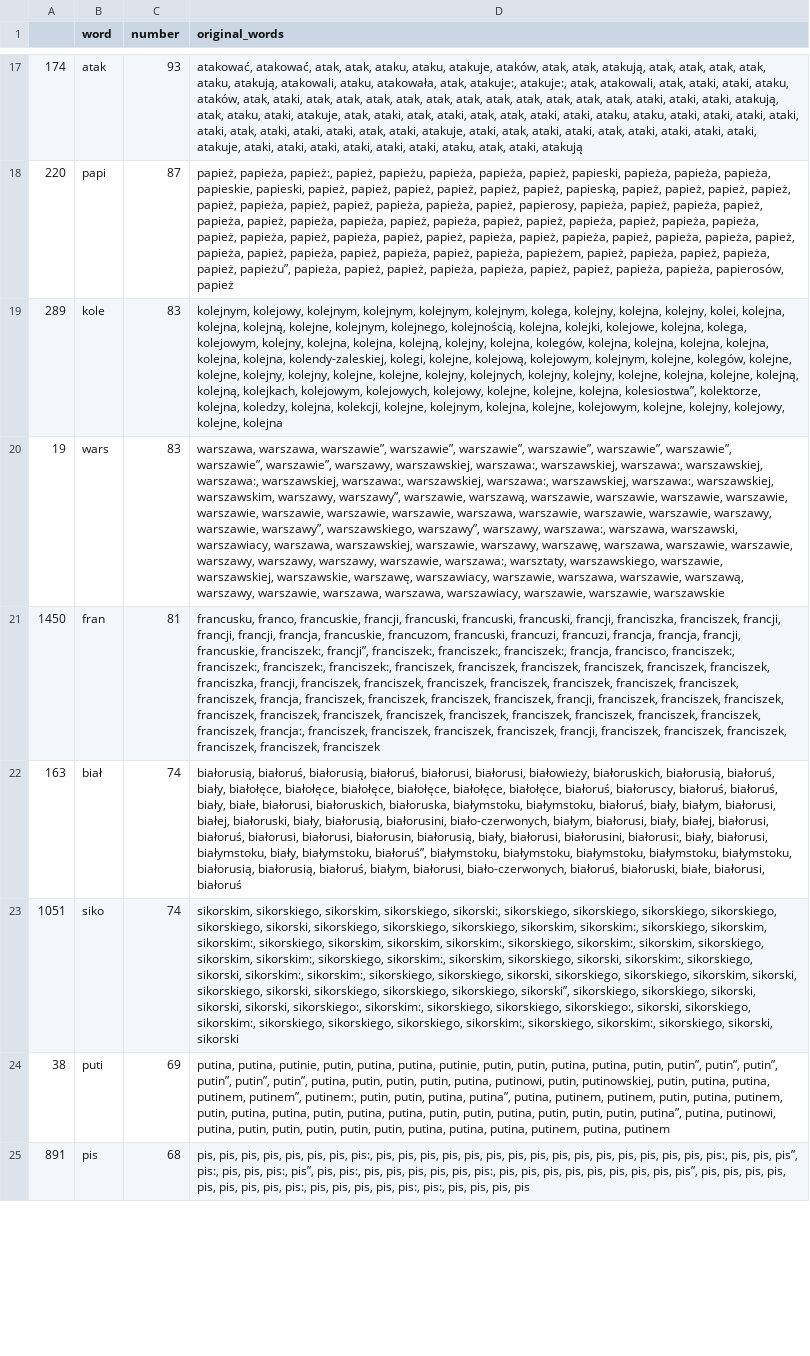
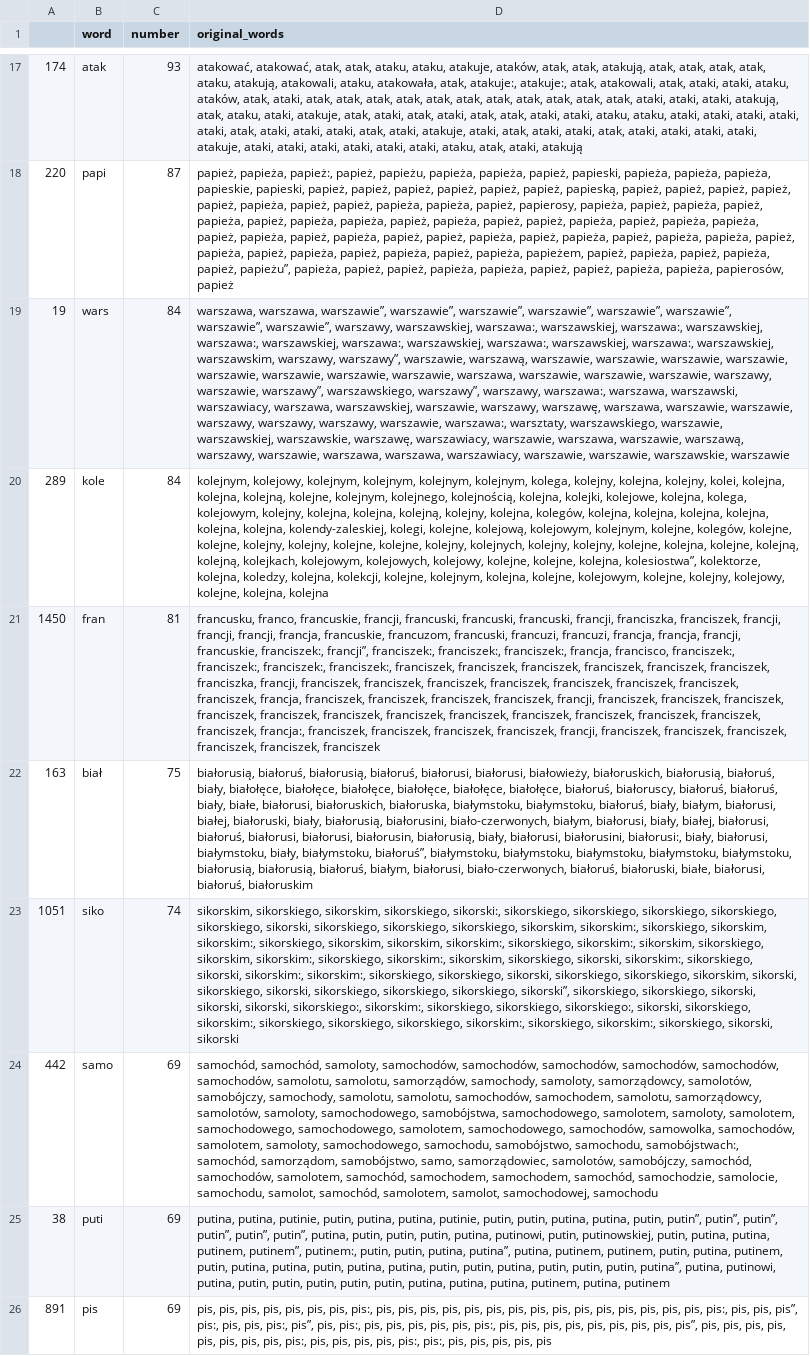
Before and after one commit to JohnKaczmarczyk/APIendPoint, a CSV file: tvp_key_words.csv, drawn as a sheet; only a part is shown, gaps mark what is left out; removed rows and columns are numbered as before the commit, all else as after; the diff covers the shown part only; the diff names each change by its address in the sheet, - before the commit and + after, or states it on an @@ line.

```diff
--- a/tvp_key_words.csv
+++ b/tvp_key_words.csv
-row 19: 289 | kole | 83 | kolejnym, kolejowy, kolejnym, kolejnym, kolejnym, kolejnym, kolega, kolejny, kolejna, kolejny, kolei, kolejna, kolejna, kolejną, kolejne, kolejnym, kolejnego, kolejnością, kolejna, kolejki, kolejowe, kolejna, kolega, kolejowym, kolejny, kolejna, kolejna, kolejną, kolejny, kolejna, kolegów, kolejna, kolejna, kolejna, kolejna, kolejna, kolejna, kolendy-zaleskiej, kolegi, kolejne, kolejową, kolejowym, kolejnym, kolejne, kolegów, kolejne, kolejne, kolejny, kolejny, kolejne, kolejne, kolejny, kolejnych, kolejny, kolejny, kolejne, kolejna, kolejne, kolejną, kolejną, kolejkach, kolejowym, kolejowych, kolejowy, kolejne, kolejne, kolejna, kolesiostwa”, kolektorze, kolejna, koledzy, kolejna, kolekcji, kolejne, kolejnym, kolejna, kolejne, kolejowym, kolejne, kolejny, kolejowy, kolejne, kolejna
-C19 (number): 83
+C19 (number): 84
-D19 (original_words): …warszawie, warszawie, warszawskie
+D19 (original_words): …warszawie, warszawie, warszawskie, warszawie
+row 20: 289 | kole | 84 | kolejnym, kolejowy, kolejnym, kolejnym, kolejnym, kolejnym, kolega, kolejny, kolejna, kolejny, kolei, kolejna, kolejna, kolejną, kolejne, kolejnym, kolejnego, kolejnością, kolejna, kolejki, kolejowe, kolejna, kolega, kolejowym, kolejny, kolejna, kolejna, kolejną, kolejny, kolejna, kolegów, kolejna, kolejna, kolejna, kolejna, kolejna, kolejna, kolendy-zaleskiej, kolegi, kolejne, kolejową, kolejowym, kolejnym, kolejne, kolegów, kolejne, kolejne, kolejny, kolejny, kolejne, kolejne, kolejny, kolejnych, kolejny, kolejny, kolejne, kolejna, kolejne, kolejną, kolejną, kolejkach, kolejowym, kolejowych, kolejowy, kolejne, kolejne, kolejna, kolesiostwa”, kolektorze, kolejna, koledzy, kolejna, kolekcji, kolejne, kolejnym, kolejna, kolejne, kolejowym, kolejne, kolejny, kolejowy, kolejne, kolejna, kolejna
-C22 (number): 74
+C22 (number): 75
-D22 (original_words): …białe, białorusi, białoruś
+D22 (original_words): …białe, białorusi, białoruś, białoruskim
+row 24: 442 | samo | 69 | samochód, samochód, samoloty, samochodów, samochodów, samochodów, samochodów, samochodów, samochodów, samolotu, samolotu, samorządów, samochody, samoloty, samorządowcy, samolotów, samobójczy, samochody, samolotu, samolotu, samochodów, samochodem, samolotu, samorządowcy, samolotów, samoloty, samochodowego, samobójstwa, samochodowego, samolotem, samoloty, samolotem, samochodowego, samochodowego, samolotem, samochodowego, samochodów, samowolka, samochodów, samolotem, samoloty, samochodowego, samochodu, samobójstwo, samochodu, samobójstwach:, samochód, samorządom, samobójstwo, samo, samorządowiec, samolotów, samobójczy, samochód, samochodów, samolotem, samochód, samochodem, samochodem, samochód, samochodzie, samolocie, samochodu, samolot, samochód, samolotem, samolot, samochodowej, samochodu
-C26 (number): 68
+C26 (number): 69
-D26 (original_words): …pis, pis, pis
+D26 (original_words): …pis, pis, pis, pis
```
Also changed, not shown: 16 added rows, 17 removed rows, 19 moved rows and 18 edited cells elsewhere in this file, tvn_key_words.csv, 3 other files.
